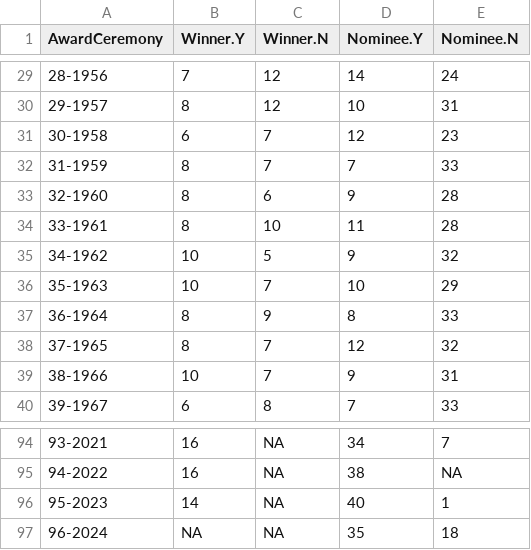
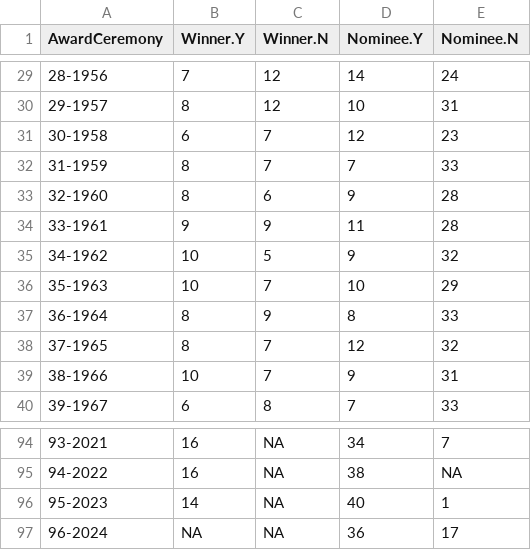
Before and after one commit to jacobmgreer/Nitrate-Actions, a CSV file: datasets/Oscars/Oscars-Chart-Data.csv, drawn as a sheet; only a part is shown, gaps mark what is left out.

```diff
--- a/datasets/Oscars/Oscars-Chart-Data.csv
+++ b/datasets/Oscars/Oscars-Chart-Data.csv
@@ -33,3 +33,3 @@
 "32-1960",8,6,9,28
-"33-1961",8,10,11,28
+"33-1961",9,9,11,28
 "34-1962",10,5,9,32
@@ -96,2 +96,2 @@
 "95-2023",14,NA,40,1
-"96-2024",NA,NA,35,18
+"96-2024",NA,NA,36,17
```
Also changed, not shown: datasets/AMPAS-International/Data.csv, datasets/NBR/NBRData.csv, 10 other files.
